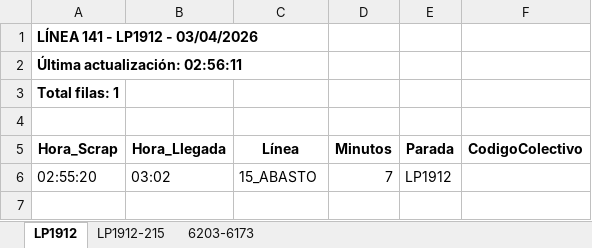
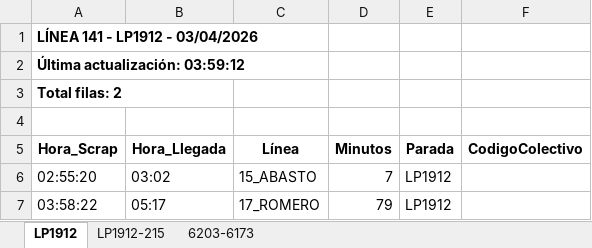
Before and after one commit to palomac00/recolector-colectivos, an Excel workbook: data/horarios-141-2026-04-03.xlsx, sheet LP1912, drawn as a sheet; values as stored, in another font and other column widths than the file's, no borders; the diff names each change by its address in the sheet, - before the commit and + after, or states it on an @@ line.

```diff
--- a/data/horarios-141-2026-04-03.xlsx (sheet LP1912)
+++ b/data/horarios-141-2026-04-03.xlsx (sheet LP1912)
-A2 (Hora_Scrap): Última actualización: 02:56:11
+A2 (Hora_Scrap): Última actualización: 03:59:12
-A3 (Hora_Scrap): Total filas: 1
+A3 (Hora_Scrap): Total filas: 2
+row 7: 03:58:22 | 05:17 | 17_ROMERO | 79 | LP1912
```
Also changed, not shown: sheet 6203-6173, sheet LP1912-215, 2 other files.
